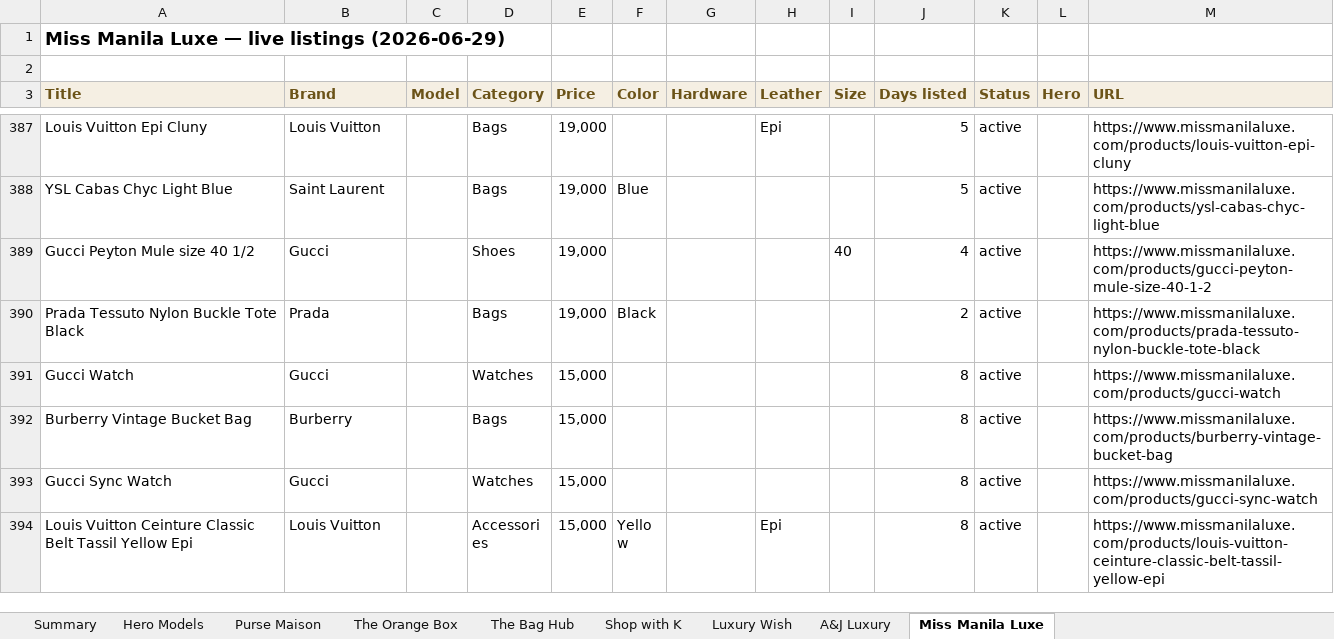
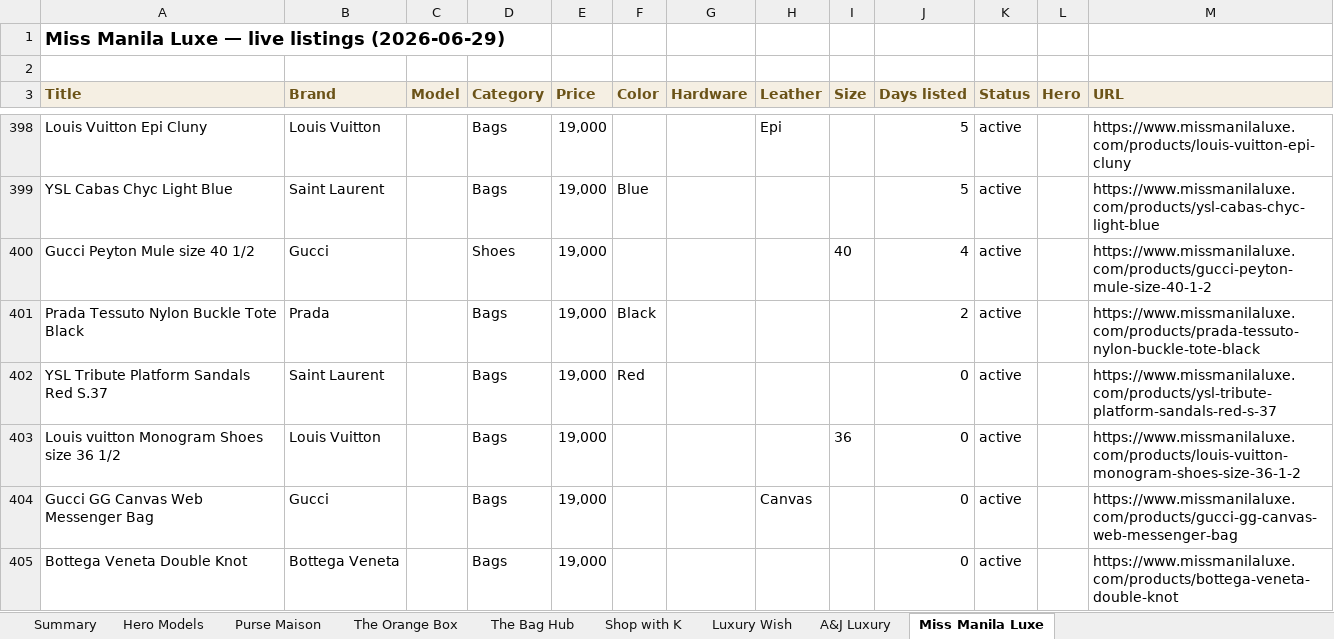
Before and after one commit to rbbincal-cpu/bag-intel, an Excel workbook: exports/bag-intel-2026-06-29.xlsx, sheet Miss Manila Luxe, drawn as a sheet; only a part is shown, gaps mark what is left out; the shorter side is filled out with more unchanged rows; values as stored, in another font and other column widths than the file's, no borders; the diff covers the shown part only; the diff names each change by its address in the sheet, - before the commit and + after, or states it on an @@ line.

```diff
--- a/exports/bag-intel-2026-06-29.xlsx (sheet Miss Manila Luxe)
+++ b/exports/bag-intel-2026-06-29.xlsx (sheet Miss Manila Luxe)
+row 402: YSL Tribute Platform Sandals Red S.37 | Saint Laurent |  | Bags | 19,000 | Red |  |  |  | 0 | active |  | https://www.missmanilaluxe.com/products/ysl-tribute-platform-sandals-red-s-37
+row 403: Louis vuitton Monogram Shoes size 36 1/2 | Louis Vuitton |  | Bags | 19,000 |  |  |  | 36 | 0 | active |  | https://www.missmanilaluxe.com/products/louis-vuitton-monogram-shoes-size-36-1-2
+row 404: Gucci GG Canvas Web Messenger Bag | Gucci |  | Bags | 19,000 |  |  | Canvas |  | 0 | active |  | https://www.missmanilaluxe.com/products/gucci-gg-canvas-web-messenger-bag
+row 405: Bottega Veneta Double Knot | Bottega Veneta |  | Bags | 19,000 |  |  |  |  | 0 | active |  | https://www.missmanilaluxe.com/products/bottega-veneta-double-knot
```
Also changed, not shown: 15 added rows elsewhere in this sheet, sheet Purse Maison, sheet The Bag Hub, sheet Shop with K, sheet Summary, sheet A&J Luxury, sheet Luxury Wish, 1 more sheet, 2 other files.
